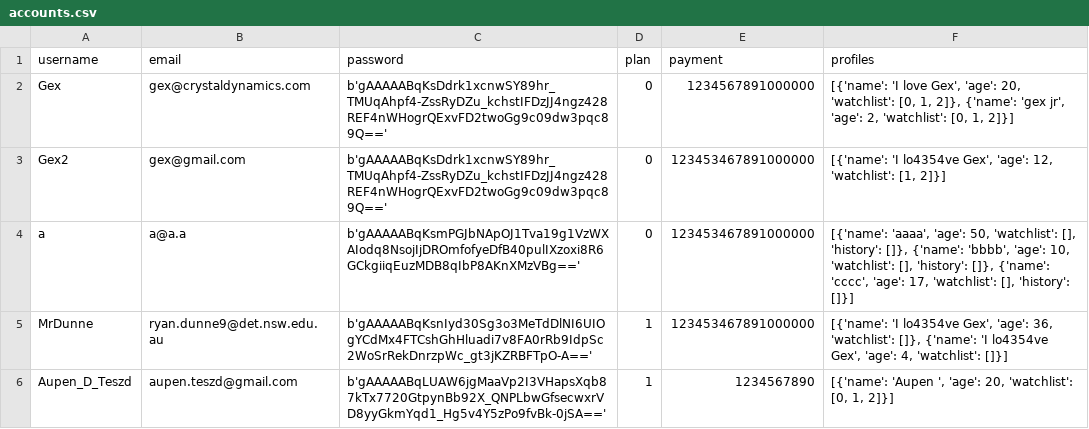
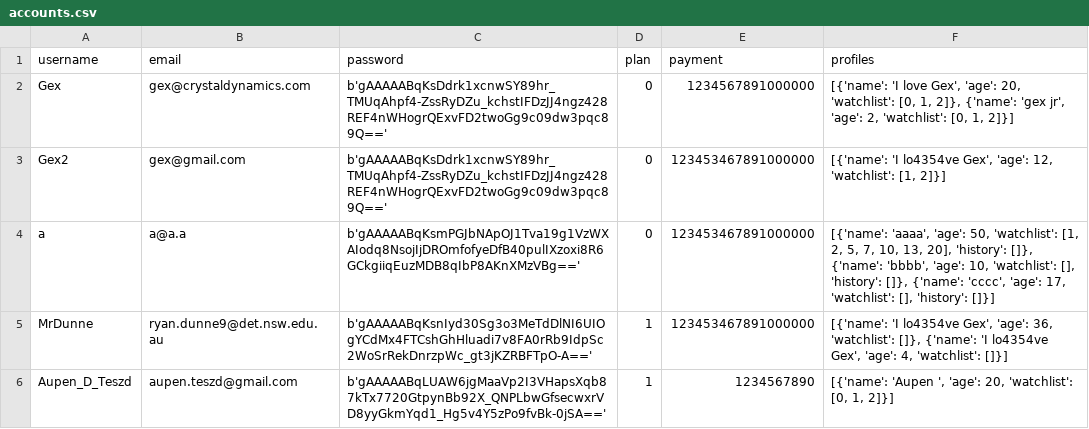
Before and after one commit to BaulkhamHillsHS/PrelimSE-26-Group11, a CSV file: data/accounts.csv, drawn as a sheet.

```diff
--- a/data/accounts.csv
+++ b/data/accounts.csv
@@ -3,3 +3,3 @@ Gex,gex@crystaldynamics.com,b'gAAAAABqKsDdrk1xcnwSY89hr_TMUqAhpf4-ZssRyDZu_kchst
 Gex2,gex@gmail.com,b'gAAAAABqKsDdrk1xcnwSY89hr_TMUqAhpf4-ZssRyDZu_kchstIFDzJJ4ngz428REF4nWHogrQExvFD2twoGg9c09dw3pqc89Q==',0,123453467891000000,"[{'name': 'I lo4354ve Gex', 'age': 12, 'watchlist': [1, 2]}]"
-a,a@a.a,b'gAAAAABqKsmPGJbNApOJ1Tva19g1VzWXAIodq8NsojIjDROmfofyeDfB40pulIXzoxi8R6GCkgiiqEuzMDB8qIbP8AKnXMzVBg==',0,123453467891000000,"[{'name': 'aaaa', 'age': 50, 'watchlist': [], 'history': []}, {'name': 'bbbb', 'age': 10, 'watchlist': [], 'history': []}, {'name': 'cccc', 'age': 17, 'watchlist': [], 'history': []}]"
+a,a@a.a,b'gAAAAABqKsmPGJbNApOJ1Tva19g1VzWXAIodq8NsojIjDROmfofyeDfB40pulIXzoxi8R6GCkgiiqEuzMDB8qIbP8AKnXMzVBg==',0,123453467891000000,"[{'name': 'aaaa', 'age': 50, 'watchlist': [1, 2, 5, 7, 10, 13, 20], 'history': []}, {'name': 'bbbb', 'age': 10, 'watchlist': [], 'history': []}, {'name': 'cccc', 'age': 17, 'watchlist': [], 'history': []}]"
 MrDunne,ryan.dunne9@det.nsw.edu.au,b'gAAAAABqKsnIyd30Sg3o3MeTdDlNI6UIOgYCdMx4FTCshGhHluadi7v8FA0rRb9IdpSc2WoSrRekDnrzpWc_gt3jKZRBFTpO-A==',1,123453467891000000,"[{'name': 'I lo4354ve Gex', 'age': 36, 'watchlist': []}, {'name': 'I lo4354ve Gex', 'age': 4, 'watchlist': []}]"
```
Also changed, not shown: 58 other files.
